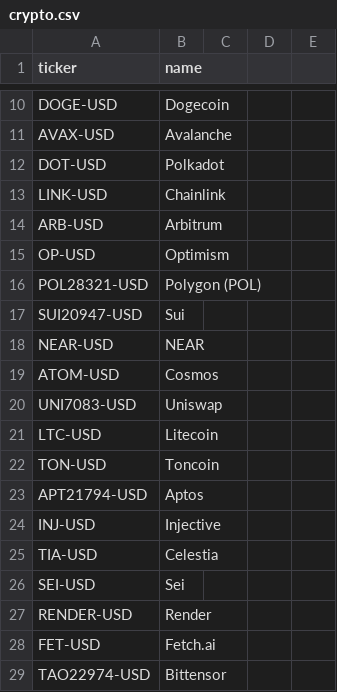
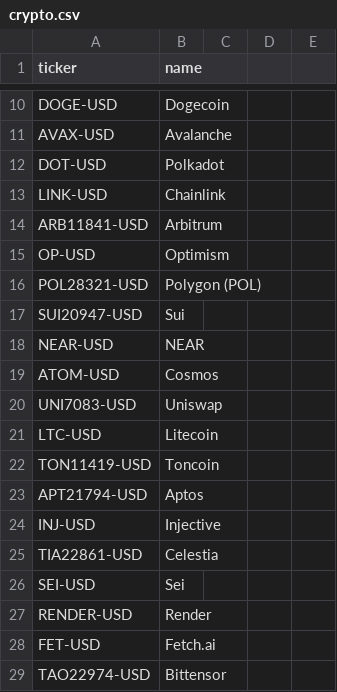
Before and after one commit to rmalinski88-cyber/rafmall, a CSV file: data/crypto.csv, drawn as a sheet; only a part is shown, gaps mark what is left out.

```diff
--- a/data/crypto.csv
+++ b/data/crypto.csv
@@ -13,3 +13,3 @@ DOT-USD,Polkadot
 LINK-USD,Chainlink
-ARB-USD,Arbitrum
+ARB11841-USD,Arbitrum
 OP-USD,Optimism
@@ -21,6 +21,6 @@ UNI7083-USD,Uniswap
 LTC-USD,Litecoin
-TON-USD,Toncoin
+TON11419-USD,Toncoin
 APT21794-USD,Aptos
 INJ-USD,Injective
-TIA-USD,Celestia
+TIA22861-USD,Celestia
 SEI-USD,Sei
```
Also changed, not shown: 7 other files.
